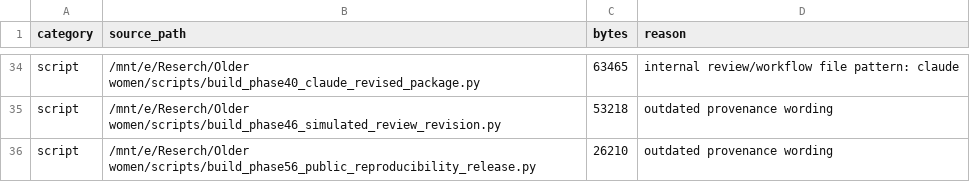
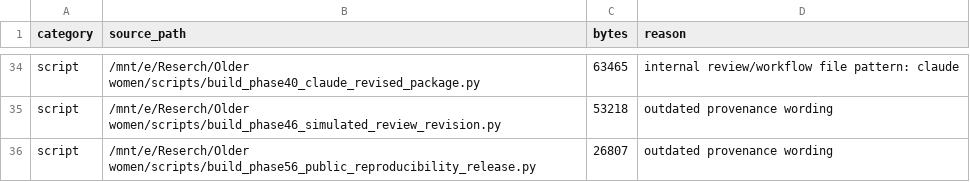
Before and after one commit to Luciky-Leo/older-women-multidomain-burden, a CSV file: metadata/excluded_files_manifest.csv, drawn as a sheet; only a part is shown, gaps mark what is left out.

```diff
--- a/metadata/excluded_files_manifest.csv
+++ b/metadata/excluded_files_manifest.csv
@@ -35,2 +35,2 @@ script,/mnt/e/Reserch/Older women/scripts/build_phase40_claude_revised_package.p
 script,/mnt/e/Reserch/Older women/scripts/build_phase46_simulated_review_revision.py,53218,outdated provenance wording
-script,/mnt/e/Reserch/Older women/scripts/build_phase56_public_reproducibility_release.py,26210,outdated provenance wording
+script,/mnt/e/Reserch/Older women/scripts/build_phase56_public_reproducibility_release.py,26807,outdated provenance wording
```
Also changed, not shown: metadata/file_manifest.csv, 9 other files.
